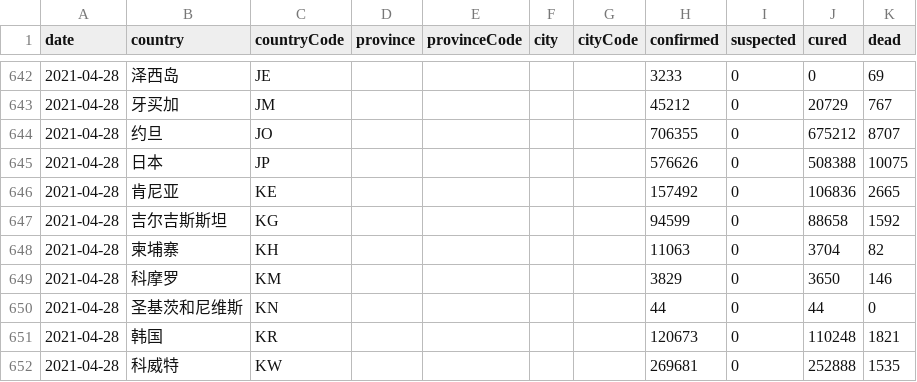
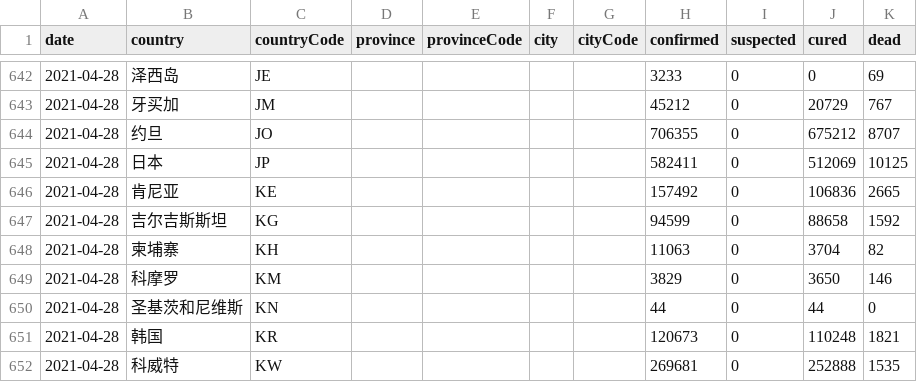
Before and after one commit to herman6888/Wuhan-2019-nCoV, a CSV file: Data/2021-04-28.csv, drawn as a sheet; only a part is shown, gaps mark what is left out.

```diff
--- a/Data/2021-04-28.csv
+++ b/Data/2021-04-28.csv
@@ -644,3 +644,3 @@ date,country,countryCode,province,provinceCode,city,cityCode,confirmed,suspected
 2021-04-28,约旦,JO,,,,,706355,0,675212,8707
-2021-04-28,日本,JP,,,,,576626,0,508388,10075
+2021-04-28,日本,JP,,,,,582411,0,512069,10125
 2021-04-28,肯尼亚,KE,,,,,157492,0,106836,2665
```
Also changed, not shown: 2 other files.
